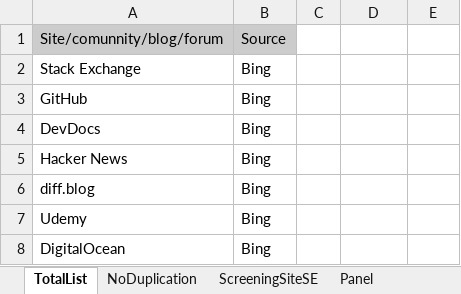
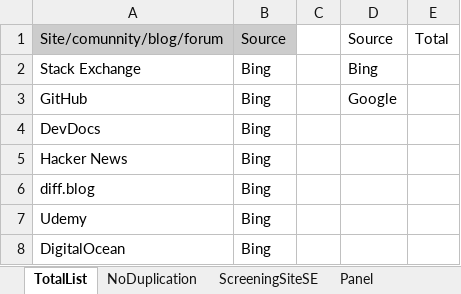
Before and after one commit to fredjansen/catalogo, an Excel workbook: pesquisa/Listagem dos Fóruns.xlsx, sheet TotalList, drawn as a sheet; only a part is shown; values as stored, in another font and other column widths than the file's, no borders; charts and pictures not drawn; the diff names each change by its address in the sheet, - before the commit and + after, or states it on an @@ line.

```diff
--- a/pesquisa/Listagem dos Fóruns.xlsx (sheet TotalList)
+++ b/pesquisa/Listagem dos Fóruns.xlsx (sheet TotalList)
-D1: (empty)
+D1: Source
-E1: (empty)
+E1: Total
-D2: (empty)
+D2: Bing
-D3: (empty)
+D3: Google
```
Also changed, not shown: sheet Panel, charts or pictures.
